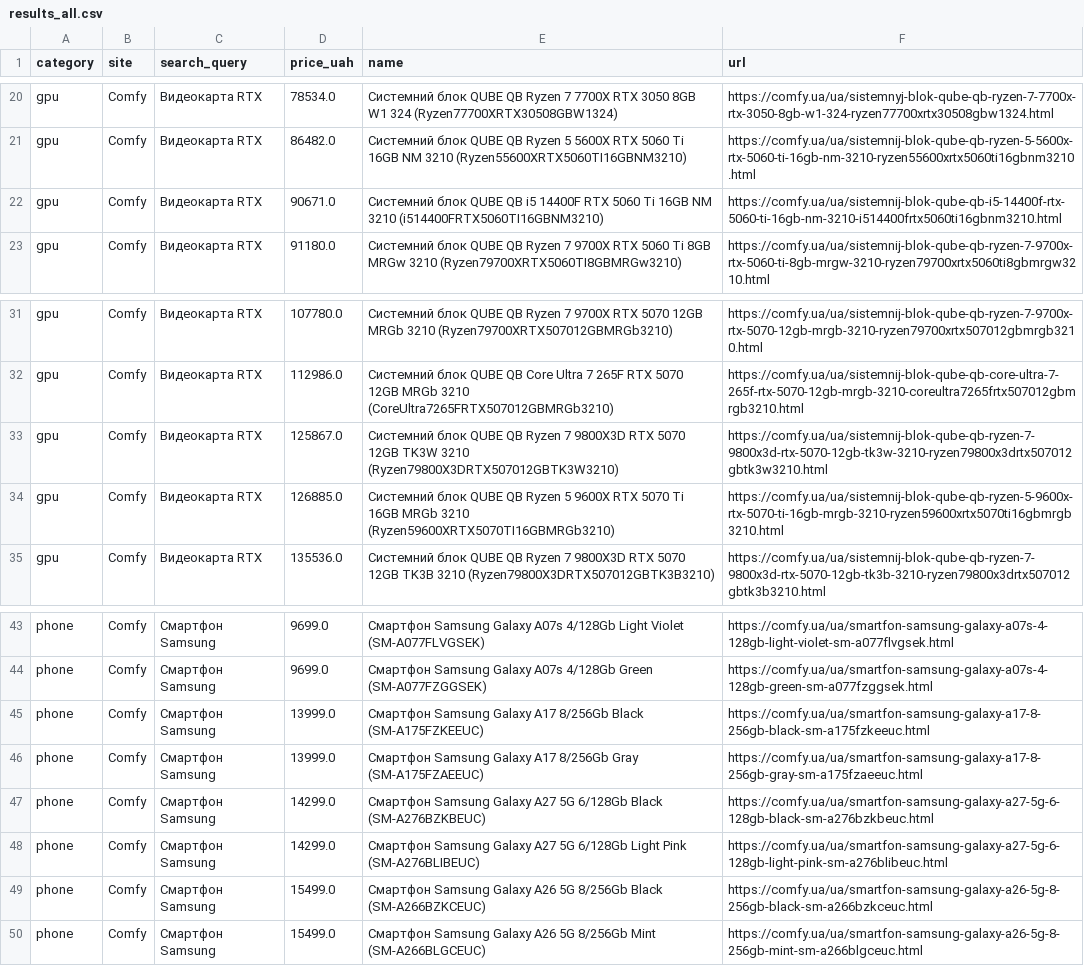
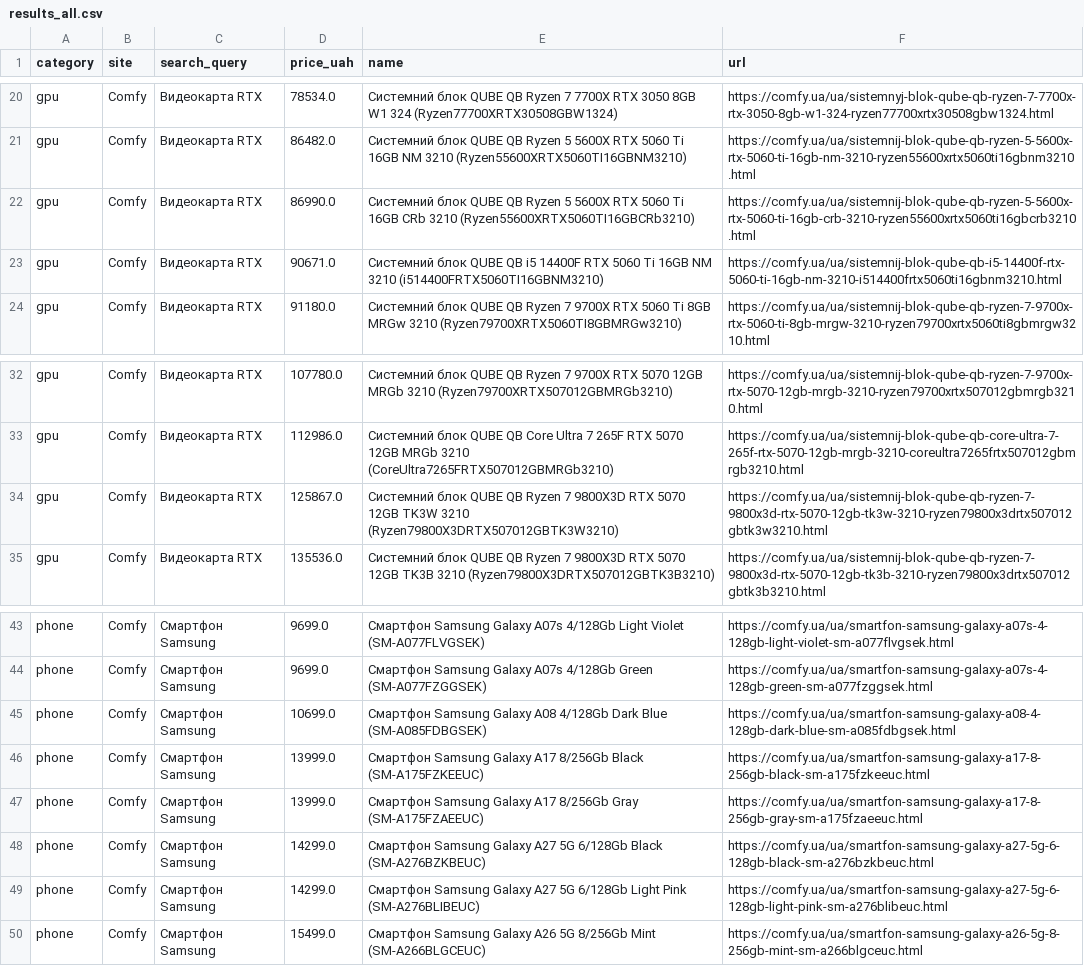
Before and after one commit to Gavnenko123/rycar-preview, a CSV file: misprice/docs/results_all.csv, drawn as a sheet; only a part is shown, gaps mark what is left out; removed rows and columns are numbered as before the commit, all else as after; the diff names each change by its address in the sheet, - before the commit and + after, or states it on an @@ line.

```diff
--- a/misprice/docs/results_all.csv
+++ b/misprice/docs/results_all.csv
+row 22: gpu | Comfy | Видеокарта RTX | 86990.0 | Системний блок QUBE QB Ryzen 5 5600X RTX 5060 Ti 16GB CRb 3210 (Ryzen55600XRTX5060TI16GBCRb3210) | https://comfy.ua/ua/sistemnij-blok-qube-qb-ryzen-5-5600x-rtx-5060-ti-16gb-crb-3210-ryzen55600xrtx5060ti16gbcrb3210.html
-row 34: gpu | Comfy | Видеокарта RTX | 126885.0 | Системний блок QUBE QB Ryzen 5 9600X RTX 5070 Ti 16GB MRGb 3210 (Ryzen59600XRTX5070TI16GBMRGb3210) | https://comfy.ua/ua/sistemnij-blok-qube-qb-ryzen-5-9600x-rtx-5070-ti-16gb-mrgb-3210-ryzen59600xrtx5070ti16gbmrgb3210.html
+row 45: phone | Comfy | Смартфон Samsung | 10699.0 | Смартфон Samsung Galaxy A08 4/128Gb Dark Blue (SM-A085FDBGSEK) | https://comfy.ua/ua/smartfon-samsung-galaxy-a08-4-128gb-dark-blue-sm-a085fdbgsek.html
-row 49: phone | Comfy | Смартфон Samsung | 15499.0 | Смартфон Samsung Galaxy A26 5G 8/256Gb Black (SM-A266BZKCEUC) | https://comfy.ua/ua/smartfon-samsung-galaxy-a26-5g-8-256gb-black-sm-a266bzkceuc.html
```
Also changed, not shown: 2 other files.
